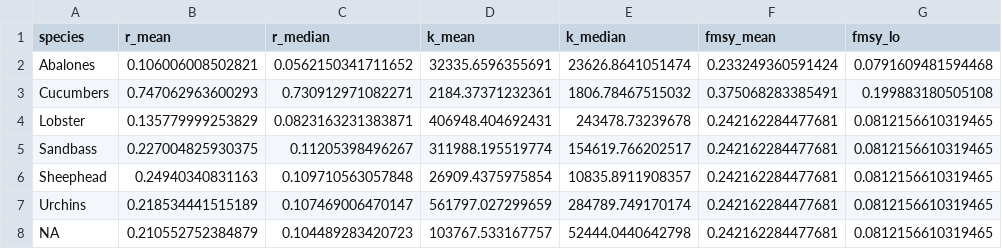
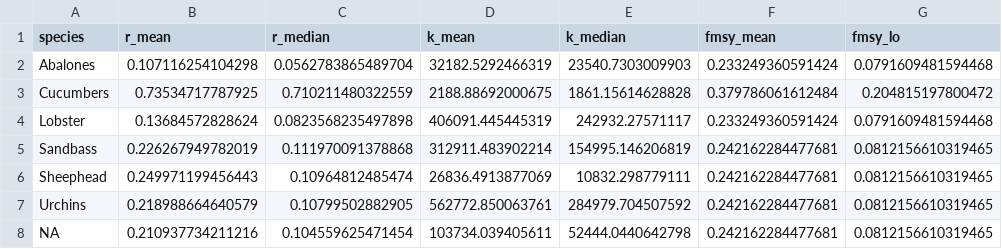
Before and after one commit to jcvdav/recovery_time, a CSV file: data/updated_parameters_2013.csv, drawn as a sheet.

```diff
--- a/data/updated_parameters_2013.csv
+++ b/data/updated_parameters_2013.csv
@@ -1,8 +1,8 @@
 "species","r_mean","r_median","k_mean","k_median","fmsy_mean","fmsy_lo"
-"Abalones",0.106006008502821,0.0562150341711652,32335.6596355691,23626.8641051474,0.233249360591424,0.0791609481594468
-"Cucumbers",0.747062963600293,0.730912971082271,2184.37371232361,1806.78467515032,0.375068283385491,0.199883180505108
-"Lobster",0.135779999253829,0.0823163231383871,406948.404692431,243478.73239678,0.242162284477681,0.0812156610319465
-"Sandbass",0.227004825930375,0.11205398496267,311988.195519774,154619.766202517,0.242162284477681,0.0812156610319465
-"Sheephead",0.24940340831163,0.109710563057848,26909.4375975854,10835.8911908357,0.242162284477681,0.0812156610319465
-"Urchins",0.218534441515189,0.107469006470147,561797.027299659,284789.749170174,0.242162284477681,0.0812156610319465
-NA,0.210552752384879,0.104489283420723,103767.533167757,52444.0440642798,0.242162284477681,0.0812156610319465
+"Abalones",0.107116254104298,0.0562783865489704,32182.5292466319,23540.7303009903,0.233249360591424,0.0791609481594468
+"Cucumbers",0.73534717787925,0.710211480322559,2188.88692000675,1861.15614628828,0.379786061612484,0.204815197800472
+"Lobster",0.13684572828624,0.0823568235497898,406091.445445319,242932.27571117,0.233249360591424,0.0791609481594468
+"Sandbass",0.226267949782019,0.111970091378868,312911.483902214,154995.146206819,0.242162284477681,0.0812156610319465
+"Sheephead",0.249971199456443,0.10964812485474,26836.4913877069,10832.298779111,0.242162284477681,0.0812156610319465
+"Urchins",0.218988664640579,0.10799502882905,562772.850063761,284979.704507592,0.242162284477681,0.0812156610319465
+NA,0.210937734211216,0.104559625471454,103734.039405611,52444.0440642798,0.242162284477681,0.0812156610319465
```
Also changed, not shown: 23 other files.
